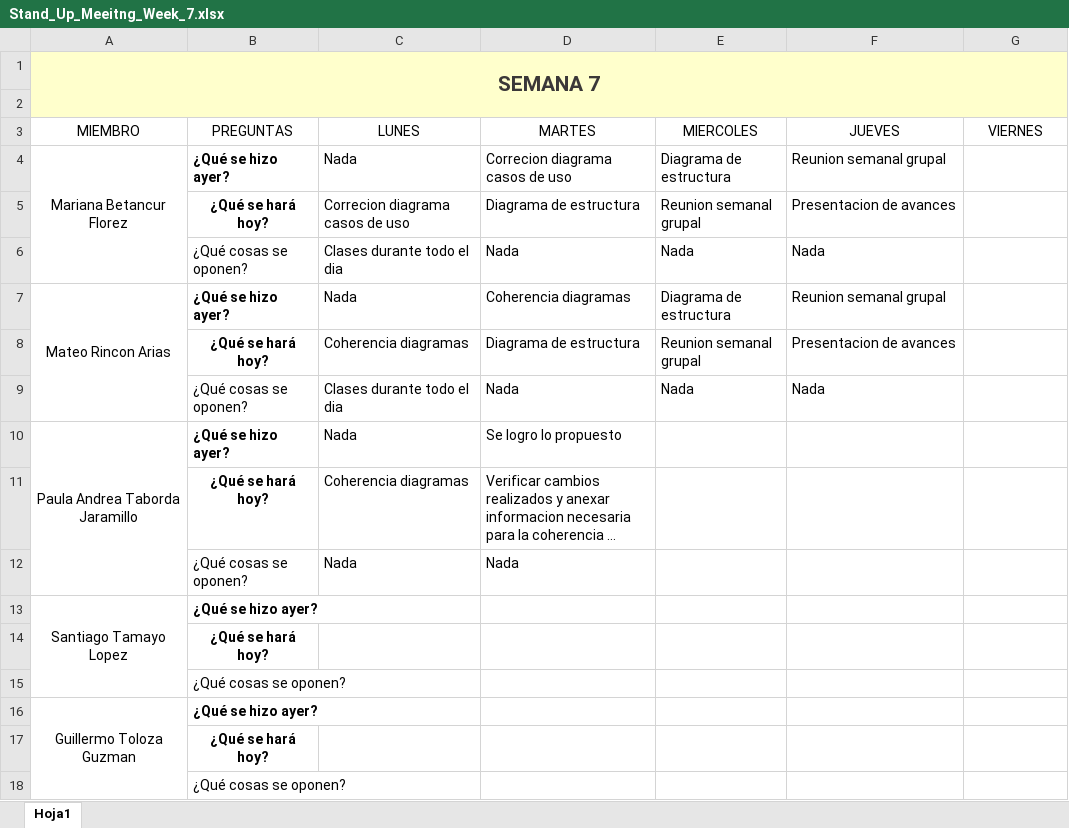
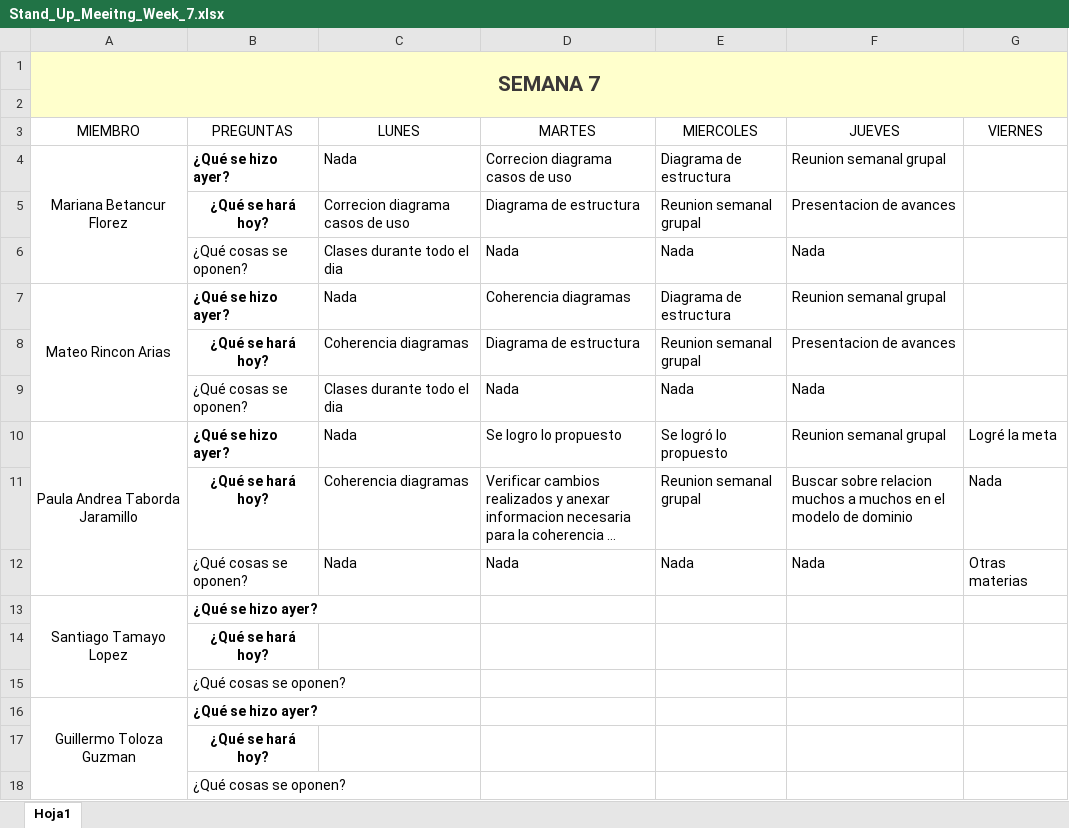
Before and after one commit to marianabetancur18/Ingenieria_Software, an Excel workbook: Semana 5-9 octubre/Stand_Up_Meeitng_Week_7.xlsx, sheet Hoja1, drawn as a sheet; long unchanged cells end in …; values as stored, in another font and other column widths than the file's, no borders; the diff names each change by its address in the sheet, - before the commit and + after, or states it on an @@ line.

Commit message:
Update Stand_Up_Meeitng_Week_7.xlsx

```diff
--- a/Semana 5-9 octubre/Stand_Up_Meeitng_Week_7.xlsx (sheet Hoja1)
+++ b/Semana 5-9 octubre/Stand_Up_Meeitng_Week_7.xlsx (sheet Hoja1)
-E10 (MIERCOLES): (empty)
+E10 (MIERCOLES): Se logró lo propuesto
-F10 (JUEVES): (empty)
+F10 (JUEVES): Reunion semanal grupal
-G10 (VIERNES): (empty)
+G10 (VIERNES): Logré la meta
-E11 (MIERCOLES): (empty)
+E11 (MIERCOLES): Reunion semanal grupal
-F11 (JUEVES): (empty)
+F11 (JUEVES): Buscar sobre relacion muchos a muchos en el modelo de dominio
-G11 (VIERNES): (empty)
+G11 (VIERNES): Nada
-E12 (MIERCOLES): (empty)
+E12 (MIERCOLES): Nada
-F12 (JUEVES): (empty)
+F12 (JUEVES): Nada
-G12 (VIERNES): (empty)
+G12 (VIERNES): Otras materias
```
